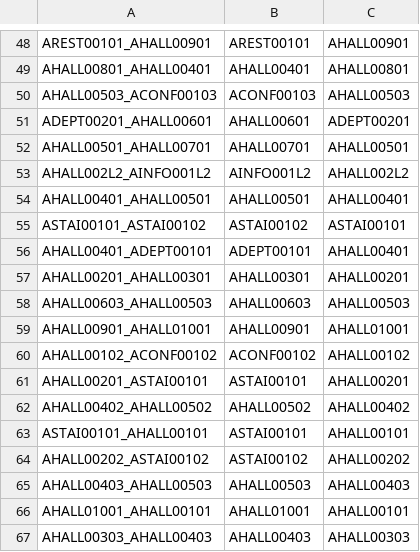
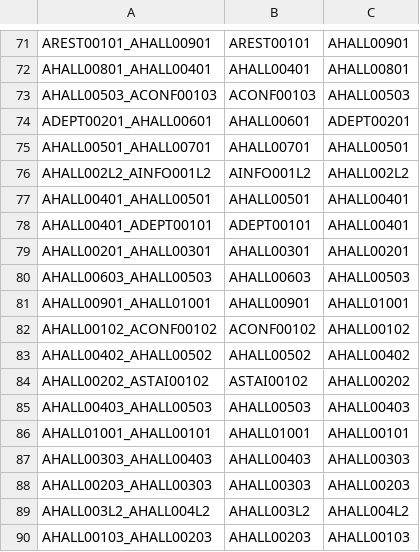
Before and after one commit to bhnord/Team-N-Project, a CSV file: src/main/resources/MapCSV/EDGES.csv, drawn as a sheet; only a part is shown, gaps mark what is left out; the shorter side is filled out with more unchanged rows; the diff covers the shown part only.

```diff
--- a/src/main/resources/MapCSV/EDGES.csv
+++ b/src/main/resources/MapCSV/EDGES.csv
@@ -54,3 +77,2 @@ AHALL002L2_AINFO001L2,AINFO001L2,AHALL002L2
 AHALL00401_AHALL00501,AHALL00501,AHALL00401
-ASTAI00101_ASTAI00102,ASTAI00102,ASTAI00101
 AHALL00401_ADEPT00101,ADEPT00101,AHALL00401
@@ -60,5 +82,3 @@ AHALL00901_AHALL01001,AHALL00901,AHALL01001
 AHALL00102_ACONF00102,ACONF00102,AHALL00102
-AHALL00201_ASTAI00101,ASTAI00101,AHALL00201
 AHALL00402_AHALL00502,AHALL00502,AHALL00402
-ASTAI00101_AHALL00101,ASTAI00101,AHALL00101
 AHALL00202_ASTAI00102,ASTAI00102,AHALL00202
```
Also changed, not shown: 24 added rows and 1 removed row elsewhere in this file, src/main/resources/MapCSV/NODES.csv, 8 other files.
